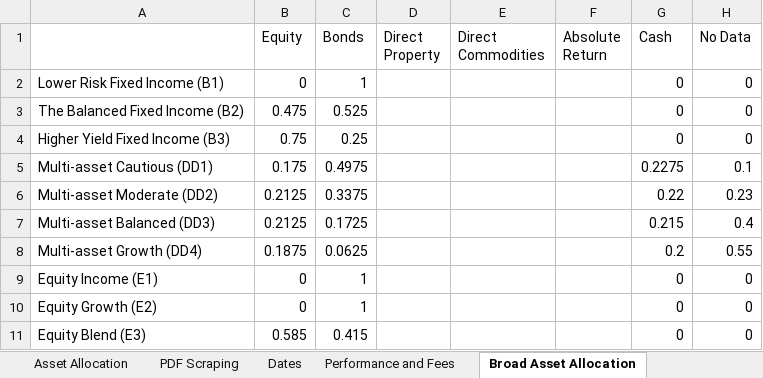
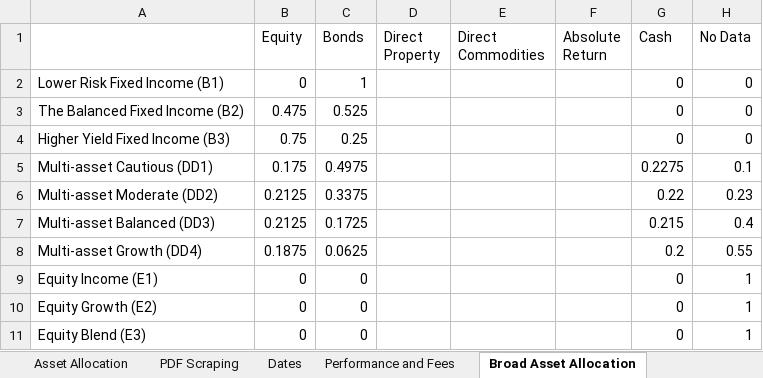
Before and after one commit to PashaBiker/pdf_scraping, an Excel workbook: 12_milestone/Tideway Discretionary Fund Management Services/Tideway Discretionary Fund Management Services.xlsm, sheet Broad Asset Allocation, drawn as a sheet; values as stored, in another font and other column widths than the file's, no borders; the diff names each change by its address in the sheet, - before the commit and + after, or states it on an @@ line.

```diff
--- a/12_milestone/Tideway Discretionary Fund Management Services/Tideway Discretionary Fund Management Services.xlsm (sheet Broad Asset Allocation)
+++ b/12_milestone/Tideway Discretionary Fund Management Services/Tideway Discretionary Fund Management Services.xlsm (sheet Broad Asset Allocation)
-C9:C10 (Bonds): 1
+C9:C10 (Bonds): 0
-H9:H11 (No Data): 0
+H9:H11 (No Data): 1
-B11 (Equity): 0.585
+B11 (Equity): 0
-C11 (Bonds): 0.415
+C11 (Bonds): 0
```
Also changed, not shown: sheet Asset Allocation, sheet Equity Regional Allocation, sheet Bond Allocation, 13_milestone/AJ/AJ Bell — копия.xlsm, 16 other files.
